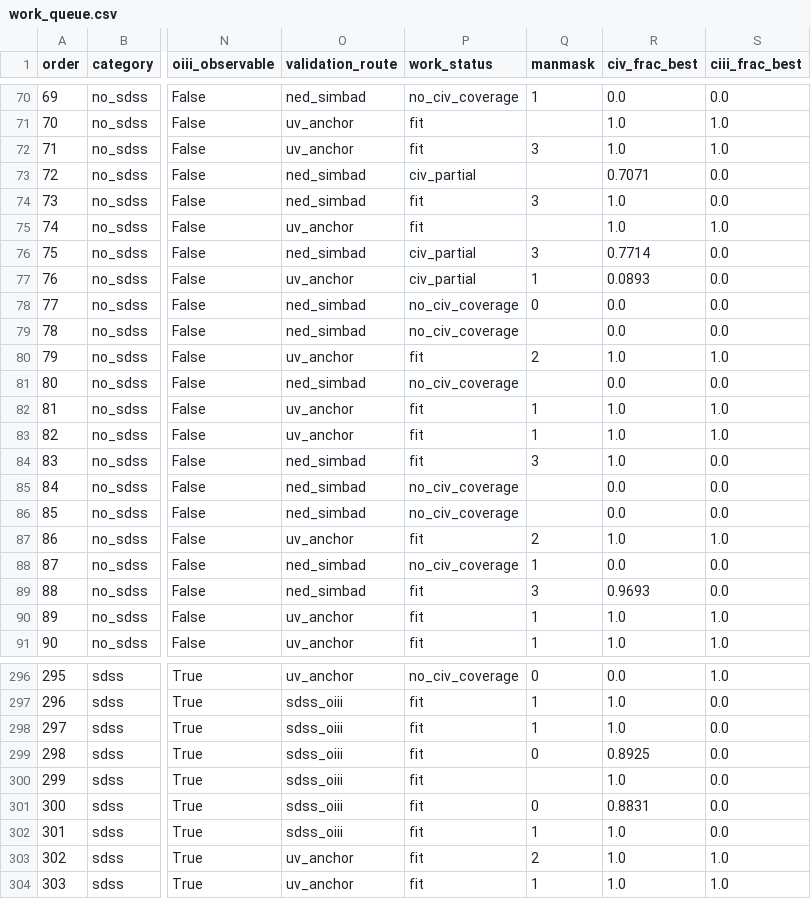
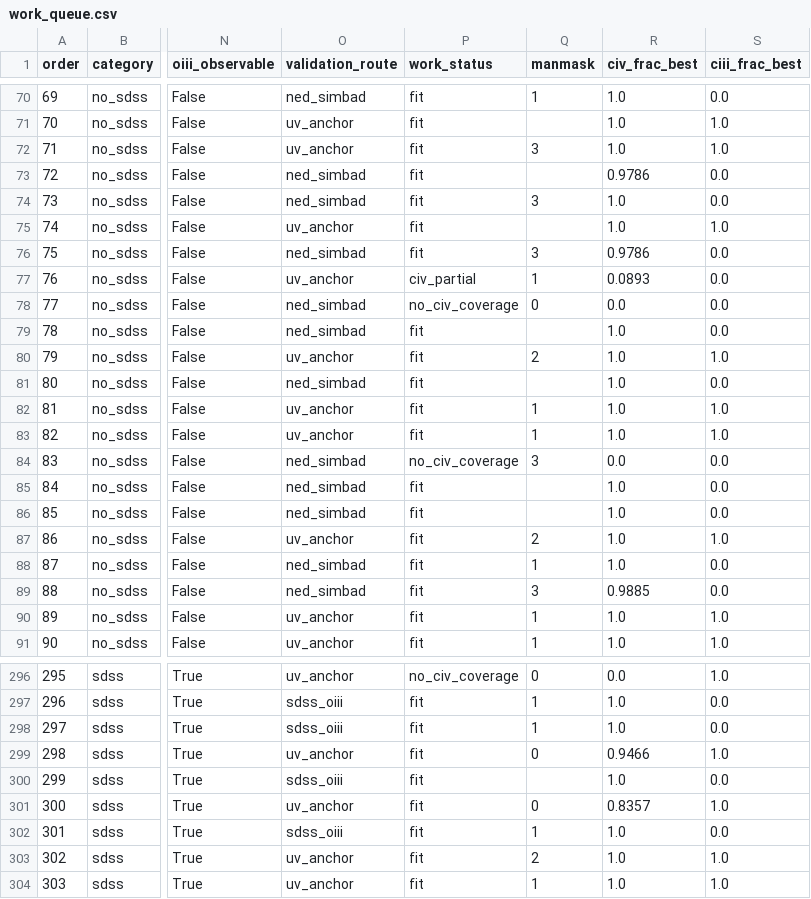
Before and after one commit to gtrichards/HST-Paper, a CSV file: Data/work_queue.csv, drawn as a sheet; only a part is shown, gaps mark what is left out; the diff covers the shown part only; the diff names each change by its address in the sheet, - before the commit and + after, or states it on an @@ line.

```diff
--- a/Data/work_queue.csv
+++ b/Data/work_queue.csv
-P70 (work_status): no_civ_coverage
+P70 (work_status): fit
-R70 (civ_frac_best): 0.0
+R70 (civ_frac_best): 1.0
-P73 (work_status): civ_partial
+P73 (work_status): fit
-R73 (civ_frac_best): 0.7071
+R73 (civ_frac_best): 0.9786
-P76 (work_status): civ_partial
+P76 (work_status): fit
-R76 (civ_frac_best): 0.7714
+R76 (civ_frac_best): 0.9786
-P79 (work_status): no_civ_coverage
+P79 (work_status): fit
-R79 (civ_frac_best): 0.0
+R79 (civ_frac_best): 1.0
-P81 (work_status): no_civ_coverage
+P81 (work_status): fit
-R81 (civ_frac_best): 0.0
+R81 (civ_frac_best): 1.0
-P84 (work_status): fit
+P84 (work_status): no_civ_coverage
-R84 (civ_frac_best): 1.0
+R84 (civ_frac_best): 0.0
-P85:P86 (work_status): no_civ_coverage
+P85:P86 (work_status): fit
-R85:R86 (civ_frac_best): 0.0
+R85:R86 (civ_frac_best): 1.0
-P88 (work_status): no_civ_coverage
+P88 (work_status): fit
-R88 (civ_frac_best): 0.0
+R88 (civ_frac_best): 1.0
-R89 (civ_frac_best): 0.9693
+R89 (civ_frac_best): 0.9885
-O299 (validation_route): sdss_oiii
+O299 (validation_route): uv_anchor
-R299 (civ_frac_best): 0.8925
+R299 (civ_frac_best): 0.9466
-S299 (ciii_frac_best): 0.0
+S299 (ciii_frac_best): 1.0
-O301 (validation_route): sdss_oiii
+O301 (validation_route): uv_anchor
-R301 (civ_frac_best): 0.8831
+R301 (civ_frac_best): 0.8357
-S301 (ciii_frac_best): 0.0
+S301 (ciii_frac_best): 1.0
```
Also changed, not shown: 156 edited cells elsewhere in this file, 2 other files.
